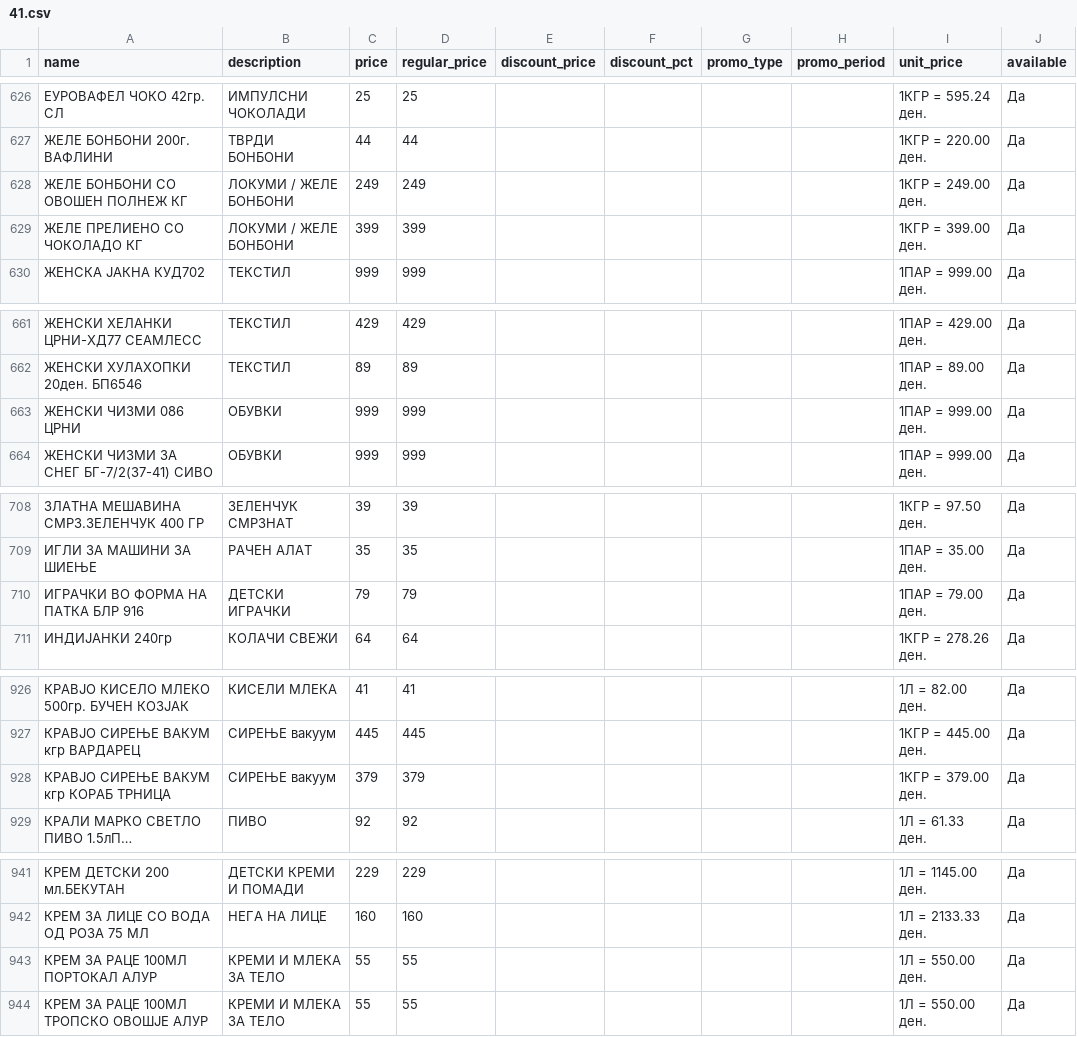
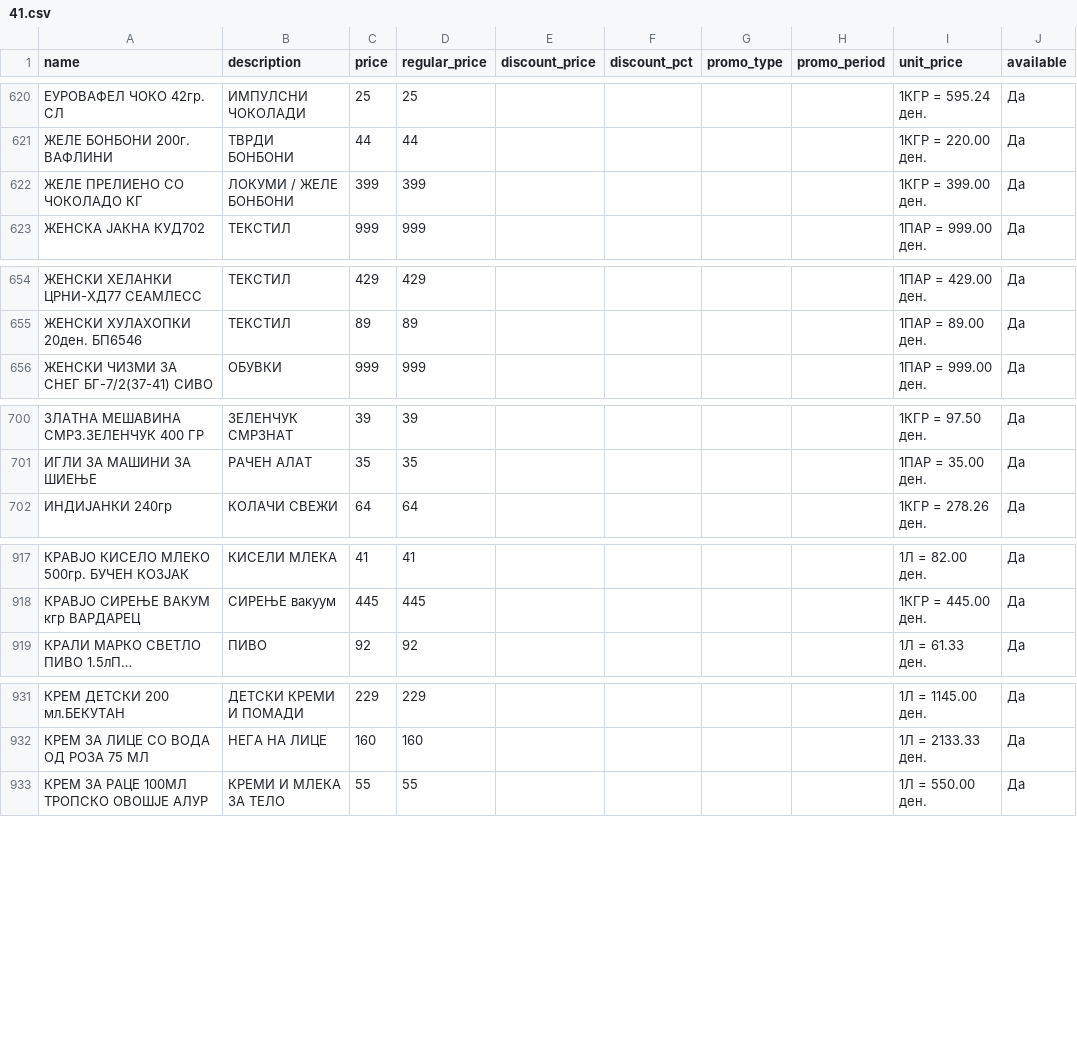
Before and after one commit to aluchkov18/my-shopping, a CSV file: data/current/stokomak/41.csv, drawn as a sheet; only a part is shown, gaps mark what is left out; long unchanged cells end in …; the diff covers the shown part only; the diff names each change by its address in the sheet, - before the commit and + after, or states it on an @@ line.

```diff
--- a/data/current/stokomak/41.csv
+++ b/data/current/stokomak/41.csv
-row 628: ЖЕЛЕ БОНБОНИ СО ОВОШЕН ПОЛНЕЖ КГ | ЛОКУМИ / ЖЕЛЕ БОНБОНИ | 249 | 249 |  |  |  |  | 1КГР = 249.00 ден. | Да
-row 663: ЖЕНСКИ ЧИЗМИ 086 ЦРНИ | ОБУВКИ | 999 | 999 |  |  |  |  | 1ПАР = 999.00 ден. | Да
-row 710: ИГРАЧКИ ВО ФОРМА НА ПАТКА БЛР 916 | ДЕТСКИ ИГРАЧКИ | 79 | 79 |  |  |  |  | 1ПАР = 79.00 ден. | Да
-row 928: КРАВЈО СИРЕЊЕ ВАКУМ кгр КОРАБ ТРНИЦА | СИРЕЊЕ вакуум | 379 | 379 |  |  |  |  | 1КГР = 379.00 ден. | Да
-row 943: КРЕМ ЗА РАЦЕ 100МЛ ПОРТОКАЛ АЛУР | КРЕМИ И МЛЕКА ЗА ТЕЛО | 55 | 55 |  |  |  |  | 1Л = 550.00 ден. | Да
```
Also changed, not shown: 25 removed rows elsewhere in this file, data/current/ramstore/ramstor-veles.csv, data/current/zito/15.csv, 15 other files.
